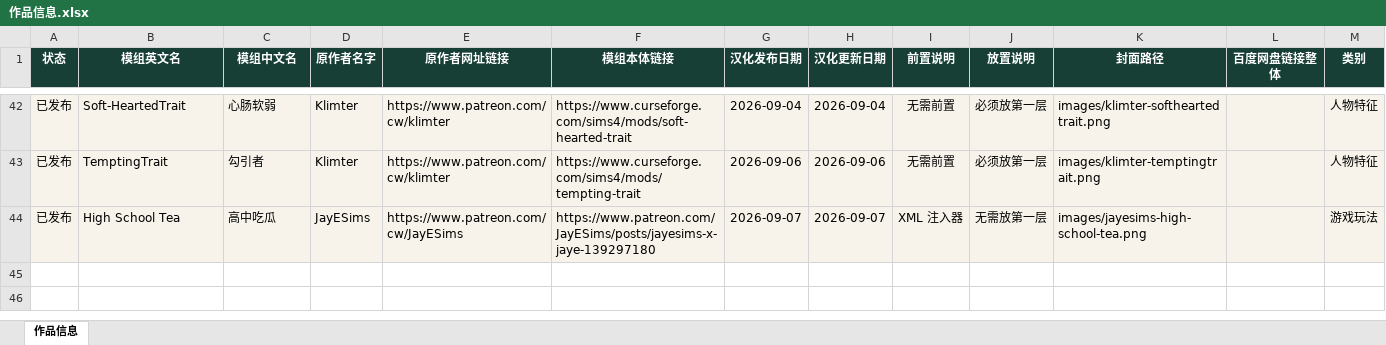
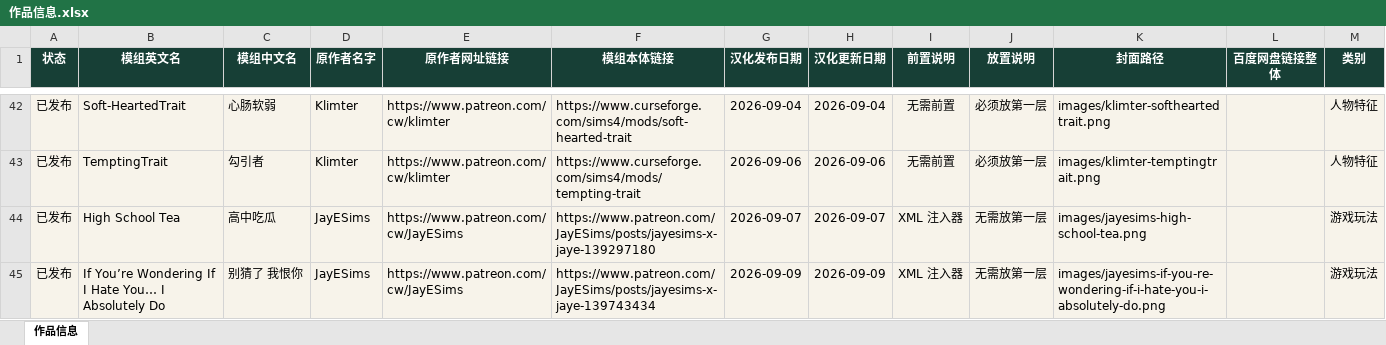
Before and after one commit to niuai-ui/qiuqiu-portfolio, an Excel workbook: 作品信息.xlsx, sheet 作品信息, drawn as a sheet; only a part is shown, gaps mark what is left out; values as stored, in another font and other column widths than the file's, no borders; table styles not drawn; the diff names each change by its address in the sheet, - before the commit and + after, or states it on an @@ line.

Commit message:
新增 JayESims If You're Wondering If I Hate You 别猜了我恨你作品

```diff
--- a/作品信息.xlsx (sheet 作品信息)
+++ b/作品信息.xlsx (sheet 作品信息)
+row 45: 已发布 | If You’re Wondering If I Hate You… I Absolutely Do | 别猜了 我恨你 | JayESims | https://www.patreon.com/cw/JayESims | https://www.patreon.com/JayESims/posts/jayesims-x-jaye-139743434 | 2026-09-09 | 2026-09-09 | XML 注入器 | 无需放第一层 | images/jayesims-if-you-re-wondering-if-i-hate-you-i-absolutely-do.png |  | 游戏玩法
```
Also changed, not shown: 1 other file.
